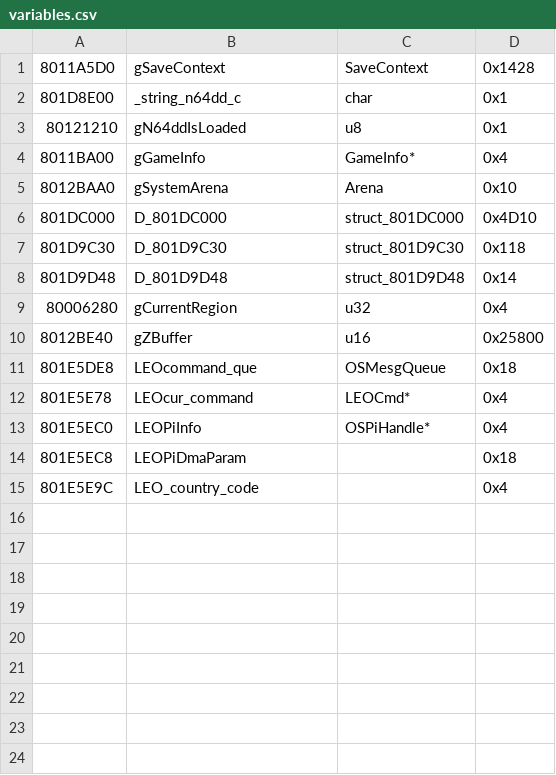
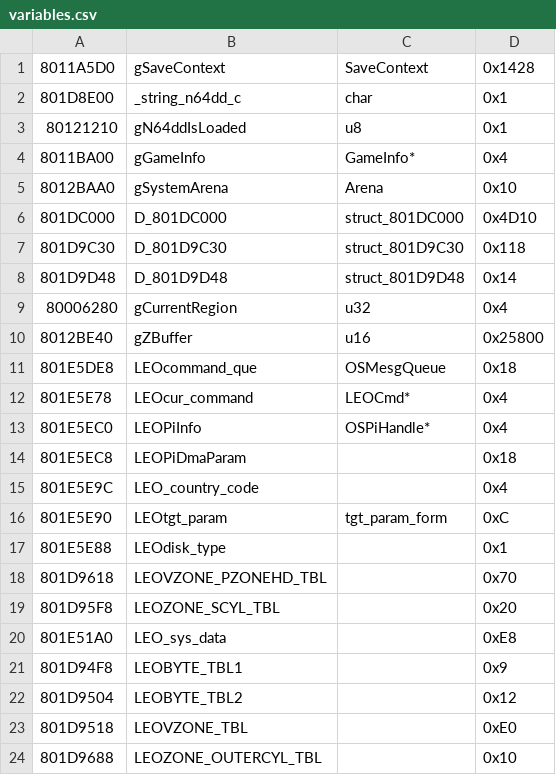
Before and after one commit to Decompollaborate/n64dd, a CSV file: oot/ne0/tables/variables.csv, drawn as a sheet.

```diff
--- a/oot/ne0/tables/variables.csv
+++ b/oot/ne0/tables/variables.csv
@@ -15 +15,10 @@
 801E5E9C,LEO_country_code,,0x4
+801E5E90,LEOtgt_param,tgt_param_form,0xC
+801E5E88,LEOdisk_type,,0x1
+801D9618,LEOVZONE_PZONEHD_TBL,,0x70
+801D95F8,LEOZONE_SCYL_TBL,,0x20
+801E51A0,LEO_sys_data,,0xE8
+801D94F8,LEOBYTE_TBL1,,0x9
+801D9504,LEOBYTE_TBL2,,0x12
+801D9518,LEOVZONE_TBL,,0xE0
+801D9688,LEOZONE_OUTERCYL_TBL,,0x10
```
Also changed, not shown: oot/tables/variables.csv, 6 other files.
